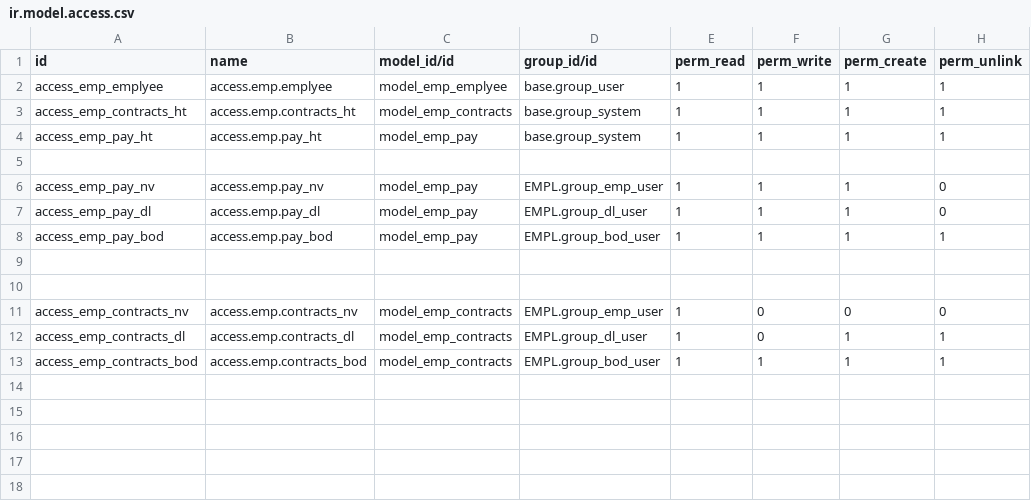
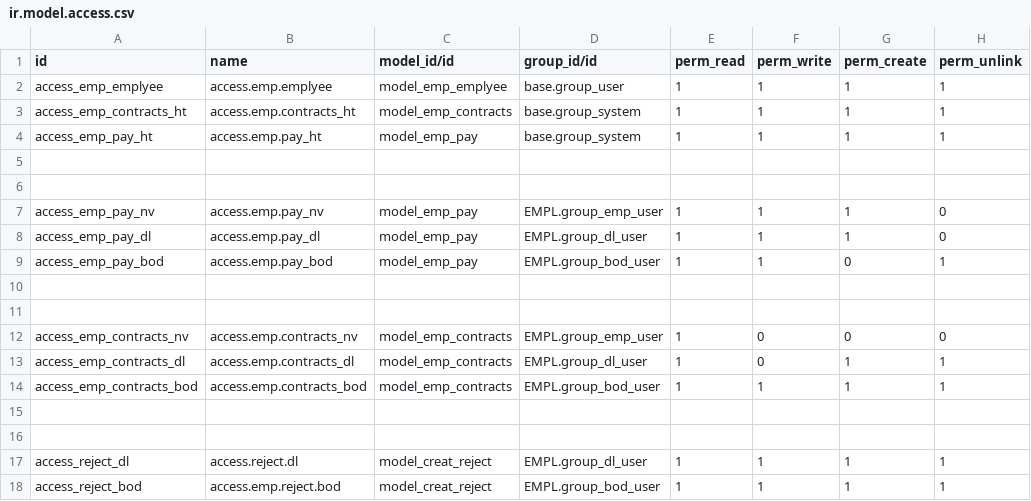
Before and after one commit to sonnguyenvan1/EMPL, a CSV file: sercurity/ir.model.access.csv, drawn as a sheet.

```diff
--- a/sercurity/ir.model.access.csv
+++ b/sercurity/ir.model.access.csv
@@ -5,5 +5,6 @@ access_emp_pay_ht,access.emp.pay_ht,model_emp_pay,base.group_system,1,1,1,1
 
+
 access_emp_pay_nv,access.emp.pay_nv,model_emp_pay,EMPL.group_emp_user,1,1,1,0
 access_emp_pay_dl,access.emp.pay_dl,model_emp_pay,EMPL.group_dl_user,1,1,1,0
-access_emp_pay_bod,access.emp.pay_bod,model_emp_pay,EMPL.group_bod_user,1,1,1,1
+access_emp_pay_bod,access.emp.pay_bod,model_emp_pay,EMPL.group_bod_user,1,1,0,1
 
@@ -13 +14,5 @@ access_emp_contracts_dl,access.emp.contracts_dl,model_emp_contracts,EMPL.group_d
 access_emp_contracts_bod,access.emp.contracts_bod,model_emp_contracts,EMPL.group_bod_user,1,1,1,1
+
+
+access_reject_dl,access.reject.dl,model_creat_reject,EMPL.group_dl_user,1,1,1,1
+access_reject_bod,access.emp.reject.bod,model_creat_reject,EMPL.group_bod_user,1,1,1,1
```
Also changed, not shown: 8 other files.
